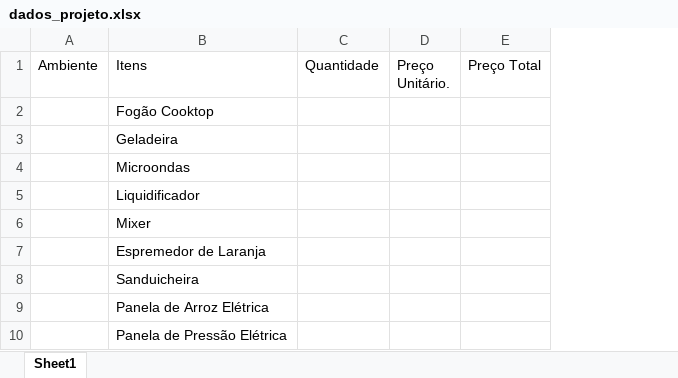
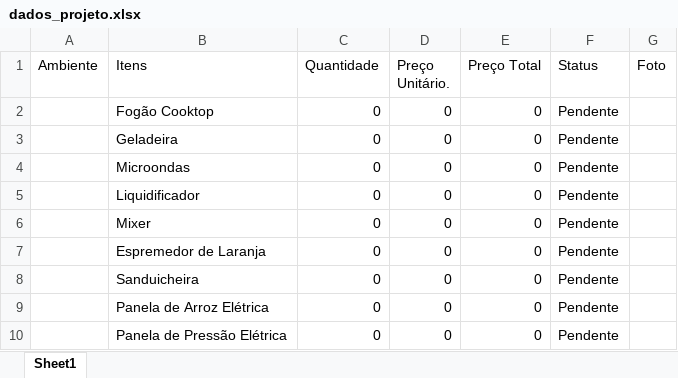
Before and after one commit to DevRiann/Projeto_Enxoval, an Excel workbook: dados_projeto.xlsx, sheet Sheet1, drawn as a sheet; only a part is shown; values as stored, in another font and other column widths than the file's, no borders; removed rows and columns are numbered as before the commit, all else as after; the diff names each change by its address in the sheet, - before the commit and + after, or states it on an @@ line.

```diff
--- a/dados_projeto.xlsx (sheet Sheet1)
+++ b/dados_projeto.xlsx (sheet Sheet1)
-column C (Quantidade), empty
-column D (Preço Unitário.), empty
-column E (Preço Total), empty
+column C (Quantidade), rows 2-10: all 0
+column D (Preço Unitário.), rows 2-10: all 0
+column E (Preço Total), rows 2-10: all 0
+column F (Status), rows 2-10: all Pendente
+column G (Foto), empty
```
Also changed, not shown: 3 other files.
